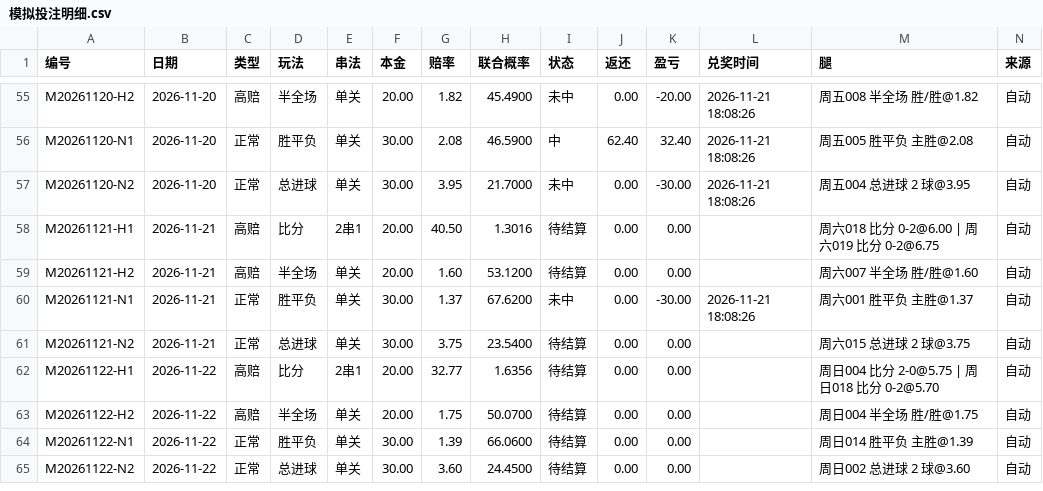
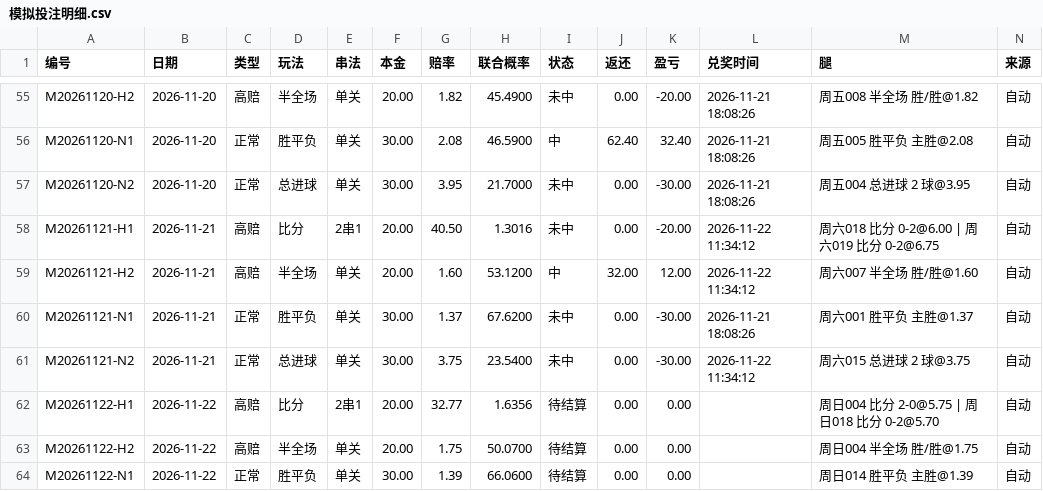
Before and after one commit to yi6421016-wq/jczq-score-assistant, a CSV file: 竞彩比分助手/模拟投注/模拟投注明细.csv, drawn as a sheet; only a part is shown, gaps mark what is left out; the shorter side is filled out with more unchanged rows.

```diff
--- a/竞彩比分助手/模拟投注/模拟投注明细.csv
+++ b/竞彩比分助手/模拟投注/模拟投注明细.csv
@@ -57,6 +57,6 @@ M20261120-N1,2026-11-20,正常,胜平负,单关,30.00,2.08,46.5900,中,62.40,32.
 M20261120-N2,2026-11-20,正常,总进球,单关,30.00,3.95,21.7000,未中,0.00,-30.00,2026-11-21 18:08:26,周五004 总进球 2 球@3.95,自动
-M20261121-H1,2026-11-21,高赔,比分,2串1,20.00,40.50,1.3016,待结算,0.00,0.00,,周六018 比分 0-2@6.00 | 周六019 比分 0-2@6.75,自动
-M20261121-H2,2026-11-21,高赔,半全场,单关,20.00,1.60,53.1200,待结算,0.00,0.00,,周六007 半全场 胜/胜@1.60,自动
+M20261121-H1,2026-11-21,高赔,比分,2串1,20.00,40.50,1.3016,未中,0.00,-20.00,2026-11-22 11:34:12,周六018 比分 0-2@6.00 | 周六019 比分 0-2@6.75,自动
+M20261121-H2,2026-11-21,高赔,半全场,单关,20.00,1.60,53.1200,中,32.00,12.00,2026-11-22 11:34:12,周六007 半全场 胜/胜@1.60,自动
 M20261121-N1,2026-11-21,正常,胜平负,单关,30.00,1.37,67.6200,未中,0.00,-30.00,2026-11-21 18:08:26,周六001 胜平负 主胜@1.37,自动
-M20261121-N2,2026-11-21,正常,总进球,单关,30.00,3.75,23.5400,待结算,0.00,0.00,,周六015 总进球 2 球@3.75,自动
+M20261121-N2,2026-11-21,正常,总进球,单关,30.00,3.75,23.5400,未中,0.00,-30.00,2026-11-22 11:34:12,周六015 总进球 2 球@3.75,自动
 M20261122-H1,2026-11-22,高赔,比分,2串1,20.00,32.77,1.6356,待结算,0.00,0.00,,周日004 比分 2-0@5.75 | 周日018 比分 0-2@5.70,自动
```
Also changed, not shown: 4 other files.
